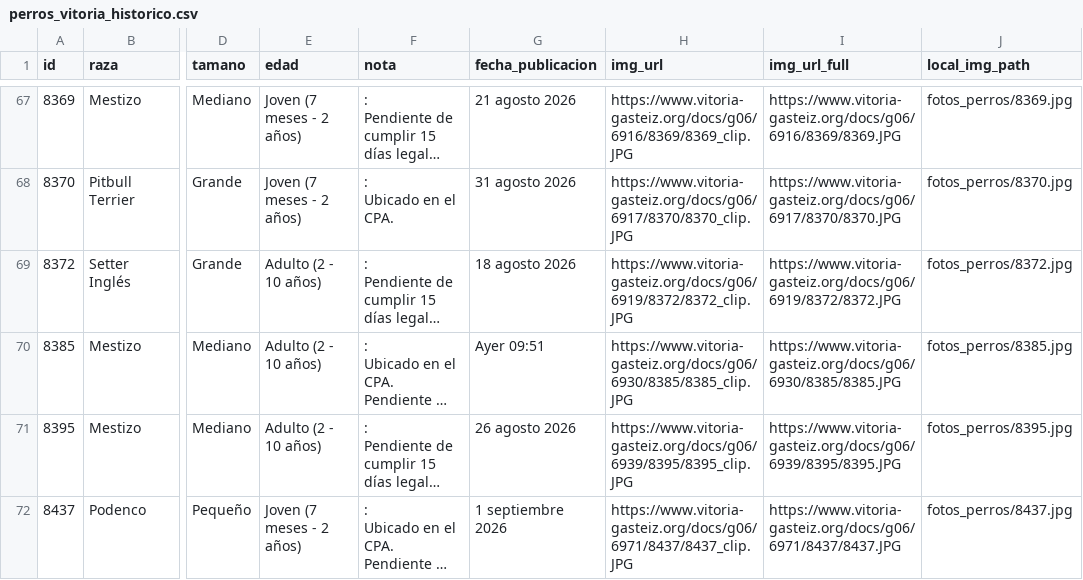
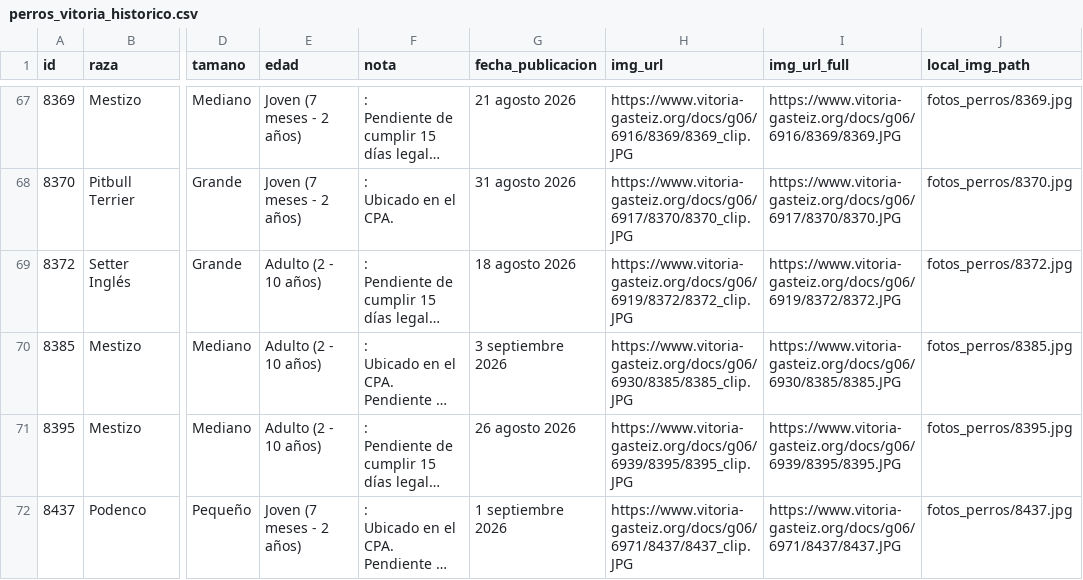
Before and after one commit to eortas/perros-gasteiz, a CSV file: perros_vitoria_historico.csv, drawn as a sheet; only a part is shown, gaps mark what is left out; long unchanged cells end in …; the diff names each change by its address in the sheet, - before the commit and + after, or states it on an @@ line.

```diff
--- a/perros_vitoria_historico.csv
+++ b/perros_vitoria_historico.csv
-G70 (fecha_publicacion): Ayer 09:51
+G70 (fecha_publicacion): 3 septiembre 2026
```
